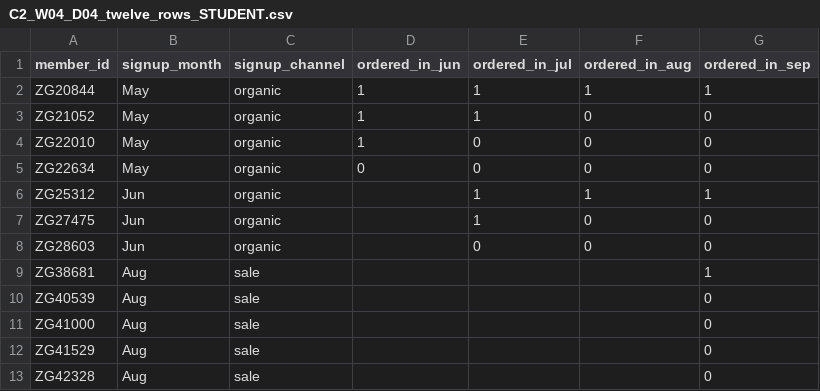
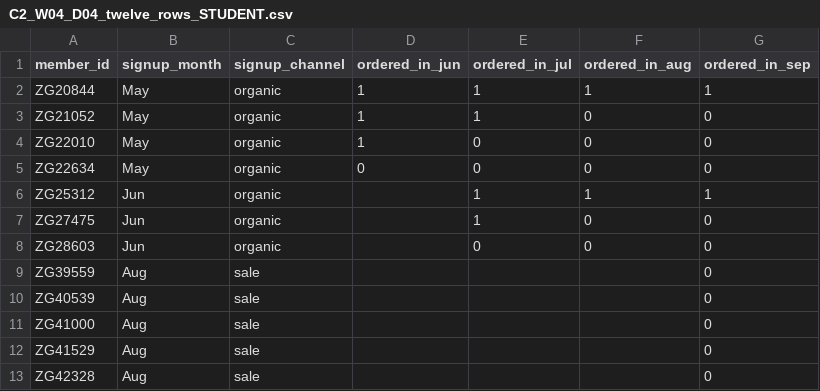
Before and after one commit to fde-academy-lab/c2-content-factory, a CSV file: content/W04/D4/data/C2_W04_D04_twelve_rows_STUDENT.csv, drawn as a sheet.

```diff
--- a/content/W04/D4/data/C2_W04_D04_twelve_rows_STUDENT.csv
+++ b/content/W04/D4/data/C2_W04_D04_twelve_rows_STUDENT.csv
@@ -8,3 +8,3 @@ ZG27475,Jun,organic,,1,0,0
 ZG28603,Jun,organic,,0,0,0
-ZG38681,Aug,sale,,,,1
+ZG39559,Aug,sale,,,,0
 ZG40539,Aug,sale,,,,0
```
Also changed, not shown: 15 other files.
